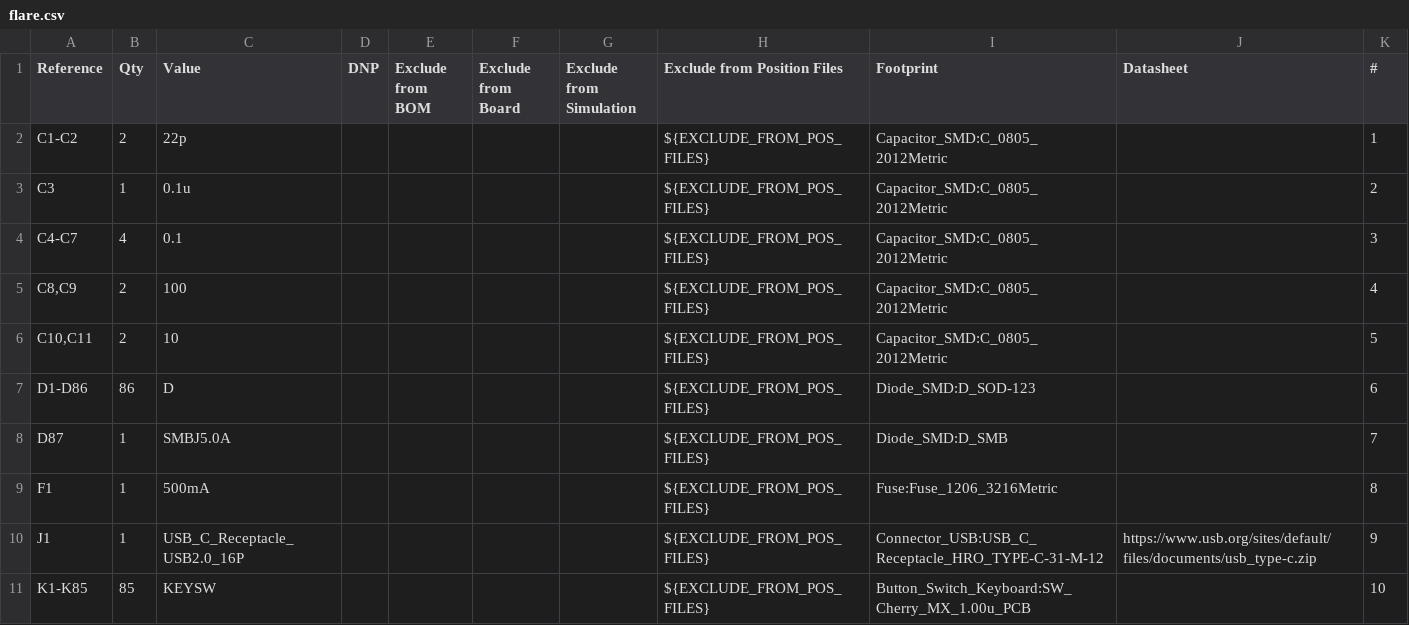
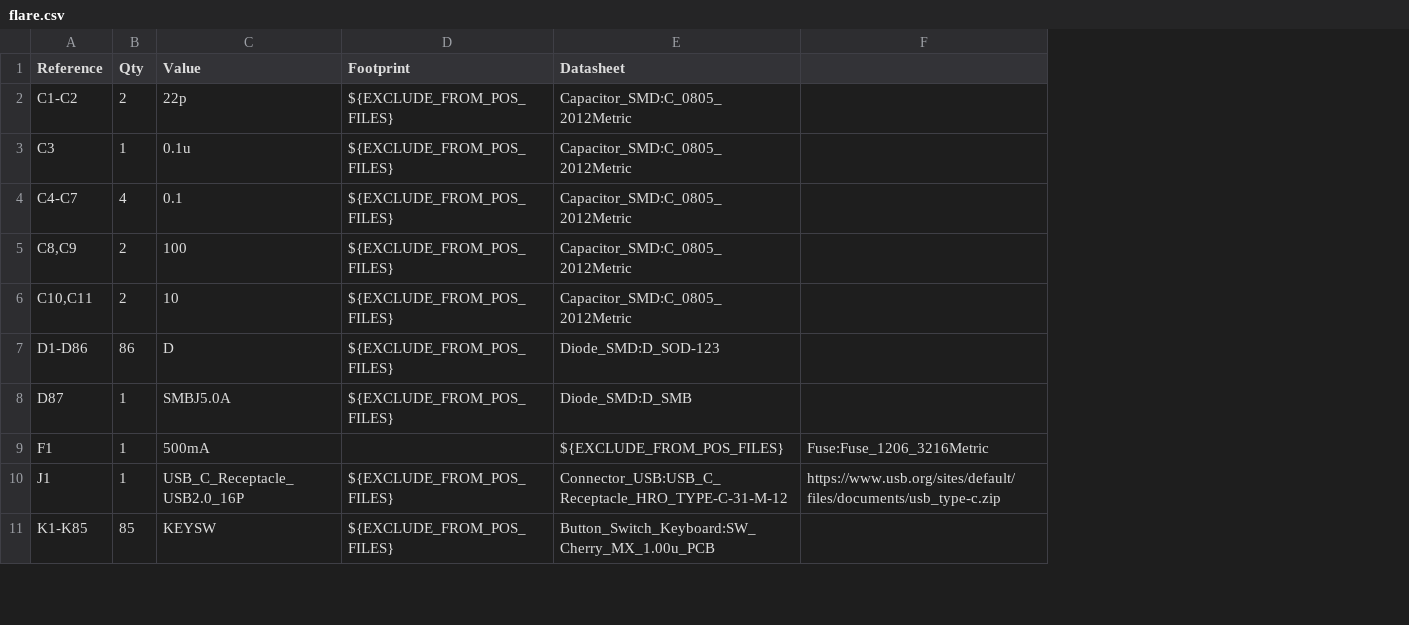
Before and after one commit to koolind13/flare, a CSV file: flare.csv, drawn as a sheet; only a part is shown; removed rows and columns are numbered as before the commit, all else as after; the diff names each change by its address in the sheet, - before the commit and + after, or states it on an @@ line.

Commit message:
Add files via upload

```diff
--- a/flare.csv
+++ b/flare.csv
-column D (DNP), empty
-column E (Exclude from BOM), empty
-column F (Exclude from Board), empty
-column G (Exclude from Simulation), empty
-column K (#), rows 2-11: 1 | 2 | 3 | 4 | 5 | 6 | 7 | 8 | 9 | 10
-D1: Exclude from Position Files
+D1: Footprint
-E1: Footprint
+E1: Datasheet
-F1: Datasheet
+F1: (empty)
-D9 (Footprint): ${EXCLUDE_FROM_POS_FILES}
+D9 (Footprint): (empty)
-E9 (Datasheet): Fuse:Fuse_1206_3216Metric
+E9 (Datasheet): ${EXCLUDE_FROM_POS_FILES}
-F9: (empty)
+F9: Fuse:Fuse_1206_3216Metric
```
